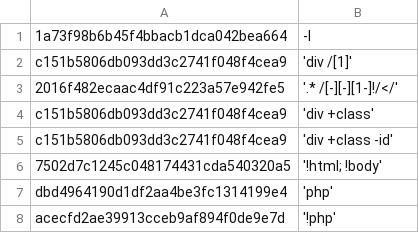
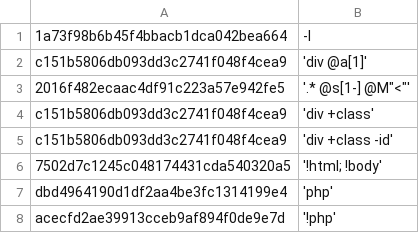
Before and after one commit to TUVIMEN/reliq, a CSV file: test-php.csv, drawn as a sheet.

```diff
--- a/test-php.csv
+++ b/test-php.csv
@@ -1,4 +1,4 @@
 1a73f98b6b45f4bbacb1dca042bea664,-l
-c151b5806db093dd3c2741f048f4cea9,'div /[1]'
-2016f482ecaac4df91c223a57e942fe5,'.* /[-][-][1-]!/</'
+c151b5806db093dd3c2741f048f4cea9,'div @a[1]'
+2016f482ecaac4df91c223a57e942fe5,'.* @s[1-] @M"<"'
 c151b5806db093dd3c2741f048f4cea9,'div +class'
```
Also changed, not shown: test.csv, 4 other files.
